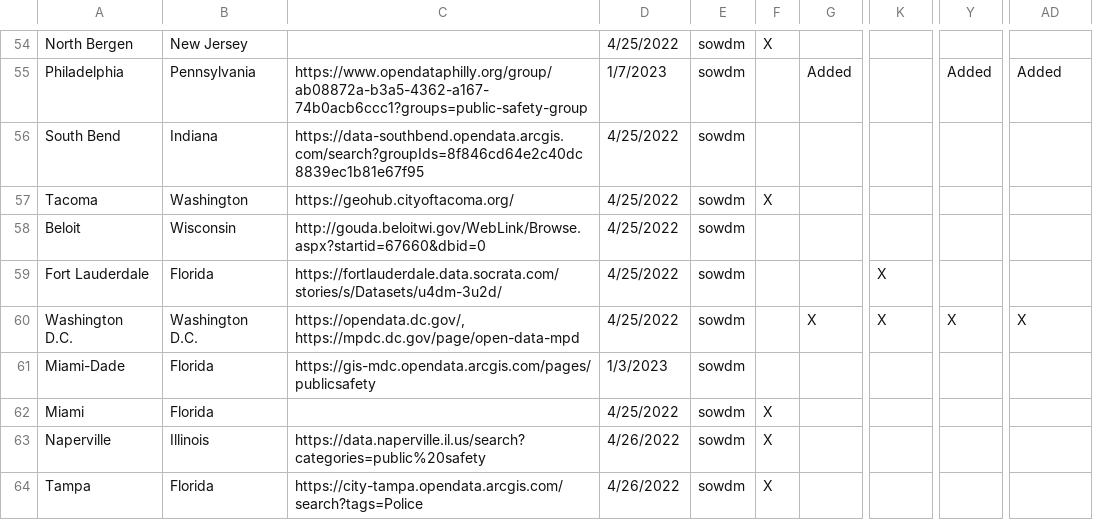
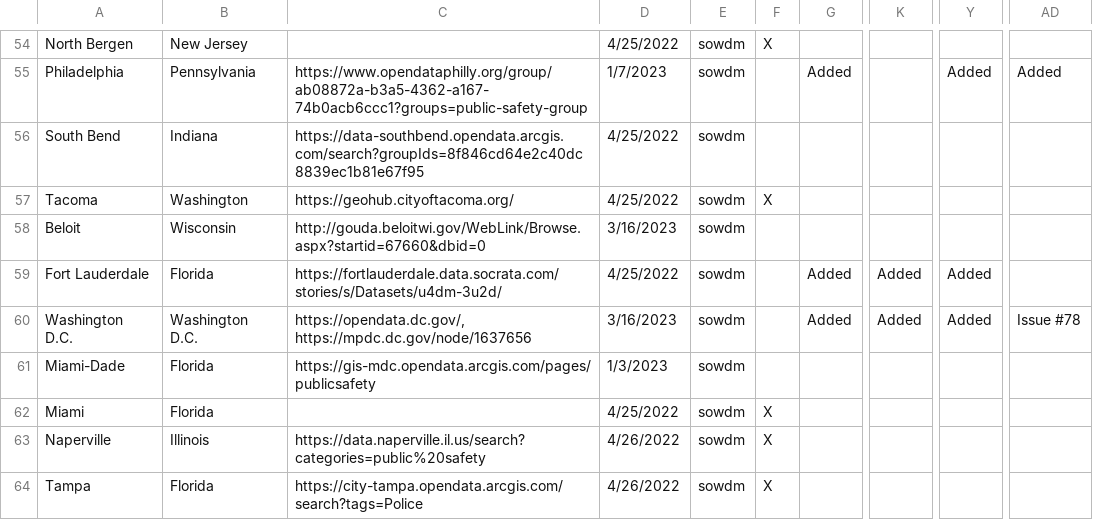
Before and after one commit to openpolicedata/opd-data, a CSV file: police_data_source_tracking.csv, drawn as a sheet; only a part is shown, gaps mark what is left out; the diff covers the shown part only; the diff names each change by its address in the sheet, - before the commit and + after, or states it on an @@ line.

```diff
--- a/police_data_source_tracking.csv
+++ b/police_data_source_tracking.csv
-D58: 4/25/2022
+D58: 3/16/2023
-G59: (empty)
+G59: Added
-K59:K60: X
+K59:K60: Added
-Y59: (empty)
+Y59: Added
-C60: https://opendata.dc.gov/, https://mpdc.dc.gov/page/open-data-mpd
+C60: https://opendata.dc.gov/, https://mpdc.dc.gov/node/1637656
-D60: 4/25/2022
+D60: 3/16/2023
-G60: X
+G60: Added
-Y60: X
+Y60: Added
-AD60: X
+AD60: Issue #78
```
Also changed, not shown: 1 added row and 124 edited cells elsewhere in this file, outages.csv, 1 other file.
